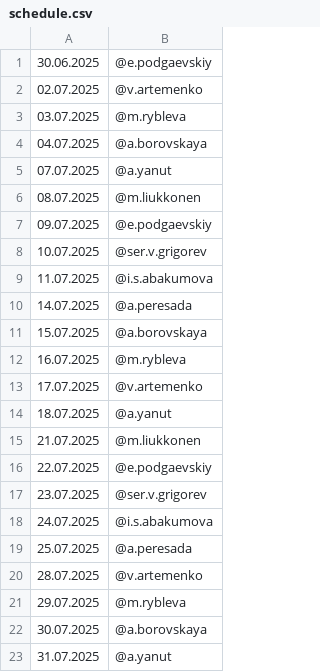
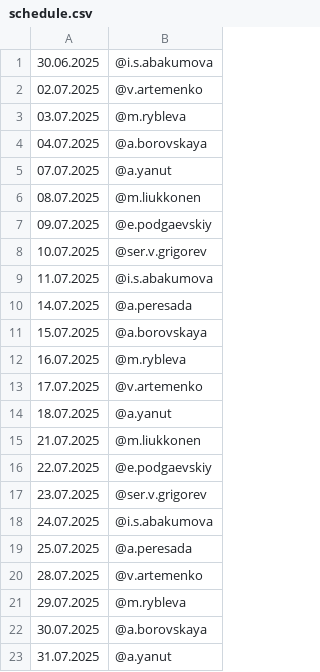
Before and after one commit to Kenzzzji/test2, a CSV file: schedule.csv, drawn as a sheet.

Commit message:
Update schedule.csv

```diff
--- a/schedule.csv
+++ b/schedule.csv
@@ -1,2 +1,2 @@
-30.06.2025	@e.podgaevskiy
+30.06.2025	@i.s.abakumova
 02.07.2025	@v.artemenko
```
